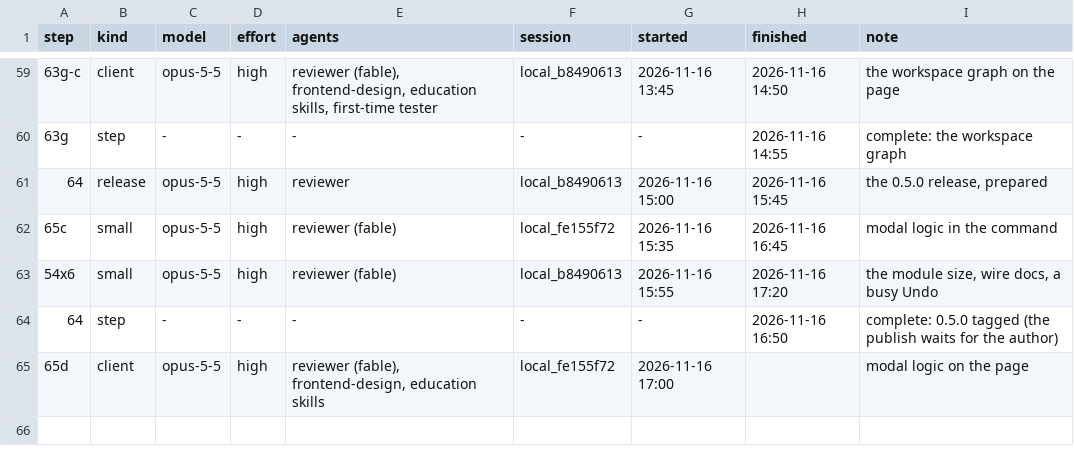
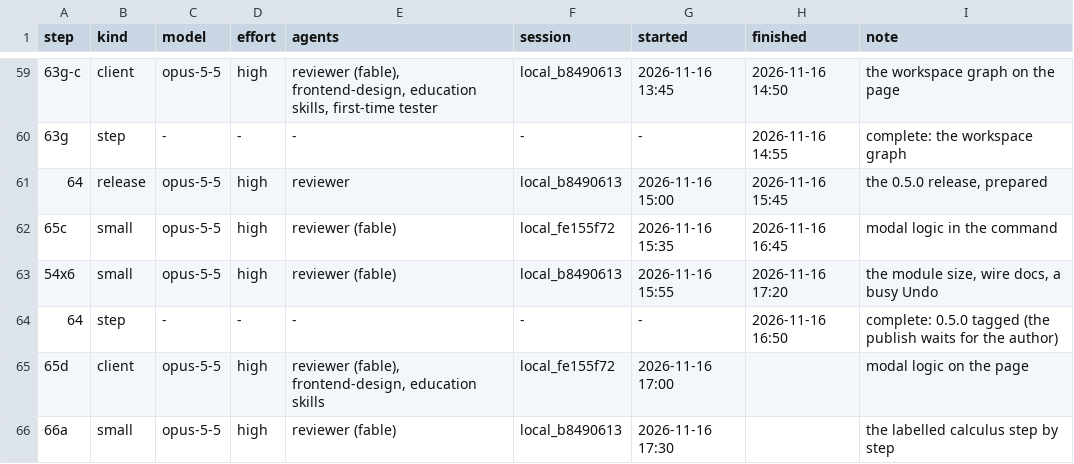
Before and after one commit to deduxit/deduxit, a TSV file: plan/notes/step-log.tsv, drawn as a sheet; only a part is shown, gaps mark what is left out; the diff names each change by its address in the sheet, - before the commit and + after, or states it on an @@ line.

```diff
--- a/plan/notes/step-log.tsv
+++ b/plan/notes/step-log.tsv
+row 66: 66a | small | opus-5-5 | high | reviewer (fable) | local_b8490613 | 2026-11-16 17:30 |  | the labelled calculus step by step
```
